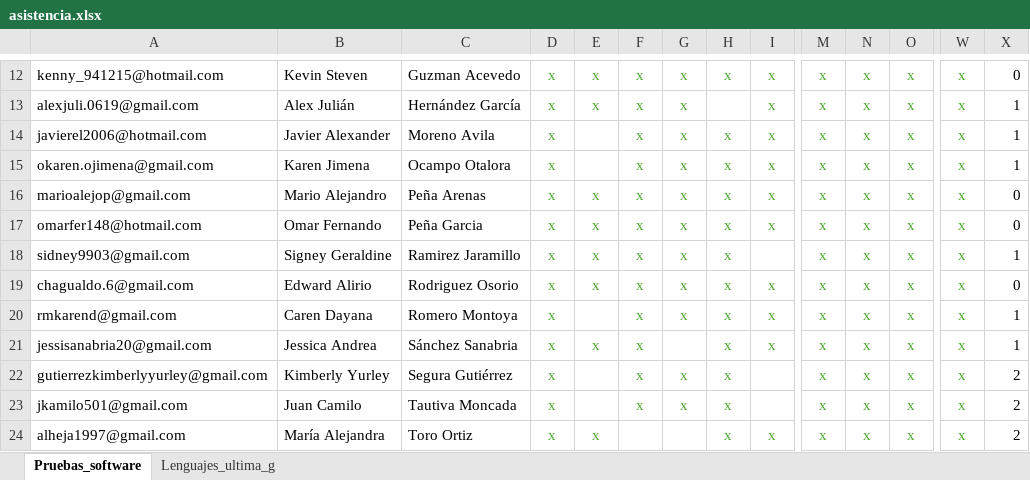
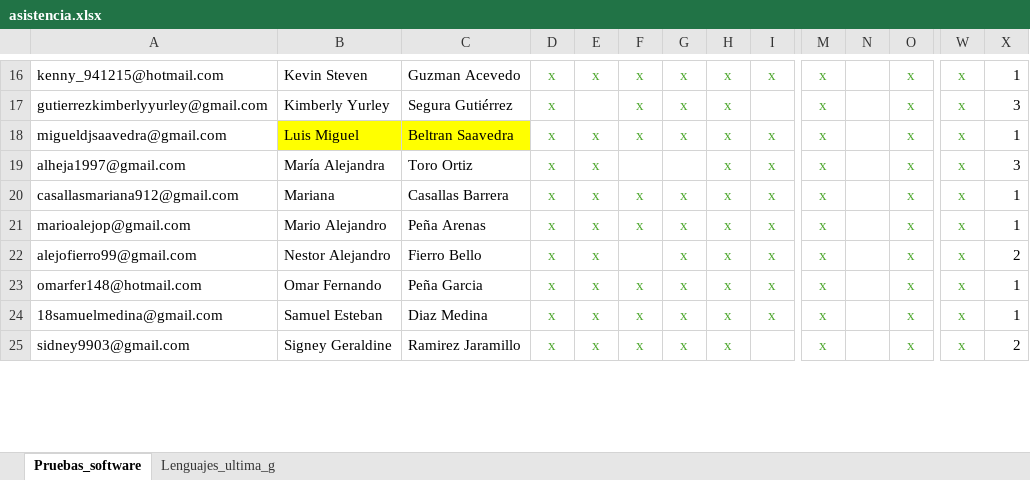
Before and after one commit to sergioburbano05/Universitaria_de_colombia, an Excel workbook: asistencia.xlsx, sheet Pruebas_software, drawn as a sheet; only a part is shown, gaps mark what is left out; values as stored, in another font and other column widths than the file's, no borders; conditional formats not drawn; removed rows and columns are numbered as before the commit, all else as after; rows hold the shown columns only; the diff covers the shown part only; the diff names each change by its address in the sheet, - before the commit and + after, or states it on an @@ line.

```diff
--- a/asistencia.xlsx (sheet Pruebas_software)
+++ b/asistencia.xlsx (sheet Pruebas_software)
-N16: x
+N16: (empty)
-X16: 0
+X16: 1
+row 17: gutierrezkimberlyyurley@gmail.com | Kimberly Yurley | Segura Gutiérrez | x |  | x | x | x |  | x |  | x | x | 3
-A18: alexjuli.0619@gmail.com
+A18: migueldjsaavedra@gmail.com
-B18: Alex Julián
+B18: Luis Miguel
-B18:C18 fill: none
+B18:C18 fill: #FFFF00
-C18: Hernández García
+C18: Beltran Saavedra
-H18: (empty)
+H18: x
-N18:N21: x
+N18:N21: (empty)
-A19: javierel2006@hotmail.com
+A19: alheja1997@gmail.com
-B19: Javier Alexander
+B19: María Alejandra
-C19: Moreno Avila
+C19: Toro Ortiz
-E19:E20: (empty)
+E19:E20: x
-F19: x
+F19: (empty)
-G19: x
+G19: (empty)
-X19: 1
+X19: 3
-A20: okaren.ojimena@gmail.com
+A20: casallasmariana912@gmail.com
-B20: Karen Jimena
+B20: Mariana
-C20: Ocampo Otalora
+C20: Casallas Barrera
-X21: 0
+X21: 1
+row 22: alejofierro99@gmail.com | Nestor Alejandro | Fierro Bello | x | x |  | x | x | x | x |  | x | x | 2
-N23: x
+N23: (empty)
-X23: 0
+X23: 1
+row 24: 18samuelmedina@gmail.com | Samuel Esteban | Diaz Medina | x | x | x | x | x | x | x |  | x | x | 1
-N25: x
+N25: (empty)
-X25: 1
+X25: 2
-row 19: chagualdo.6@gmail.com | Edward Alirio | Rodriguez Osorio | x | x | x | x | x | x | x | x | x | x | 0
-row 20: rmkarend@gmail.com | Caren Dayana | Romero Montoya | x |  | x | x | x | x | x | x | x | x | 1
-row 21: jessisanabria20@gmail.com | Jessica Andrea | Sánchez Sanabria | x | x | x |  | x | x | x | x | x | x | 1
-row 22: gutierrezkimberlyyurley@gmail.com | Kimberly Yurley | Segura Gutiérrez | x |  | x | x | x |  | x | x | x | x | 2
-row 23: jkamilo501@gmail.com | Juan Camilo | Tautiva Moncada | x |  | x | x | x |  | x | x | x | x | 2
-row 24: alheja1997@gmail.com | María Alejandra | Toro Ortiz | x | x |  |  | x | x | x | x | x | x | 2
```
Also changed, not shown: 6 added rows, 3 removed rows, 28 edited cells and cell formats elsewhere in this sheet, sheet Lenguajes_ultima_g, formulas that keep their value.
